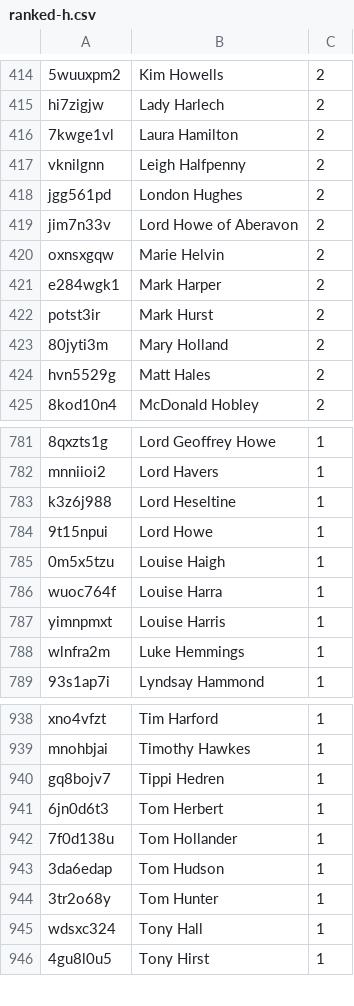
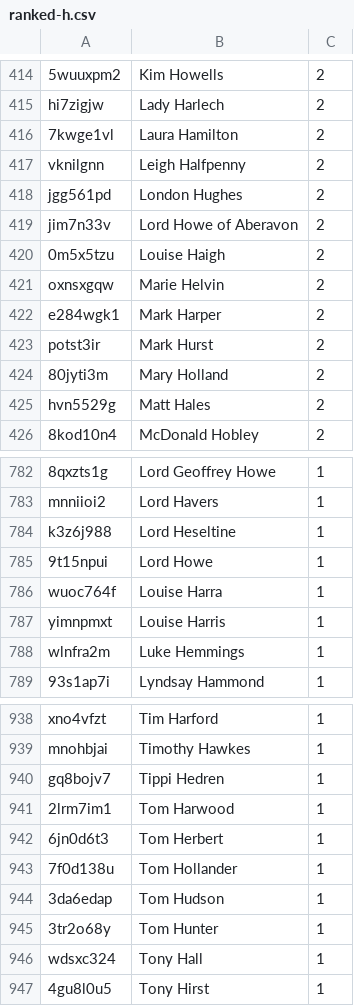
Before and after one commit to slowe/panelshows, a CSV file: people/ranked-h.csv, drawn as a sheet; only a part is shown, gaps mark what is left out.

```diff
--- a/people/ranked-h.csv
+++ b/people/ranked-h.csv
@@ -419,2 +419,3 @@ jgg561pd,"London Hughes",2
 jim7n33v,"Lord Howe of Aberavon",2
+0m5x5tzu,"Louise Haigh",2
 oxnsxgqw,"Marie Helvin",2
@@ -784,3 +785,2 @@ k3z6j988,"Lord Heseltine",1
 9t15npui,"Lord Howe",1
-0m5x5tzu,"Louise Haigh",1
 wuoc764f,"Louise Harra",1
@@ -940,2 +940,3 @@ mnohbjai,"Timothy Hawkes",1
 gq8bojv7,"Tippi Hedren",1
+2lrm7im1,"Tom Harwood",1
 6jn0d6t3,"Tom Herbert",1
```
Also changed, not shown: people/people.tsv, people/ranked-b.csv, 17 other files.
